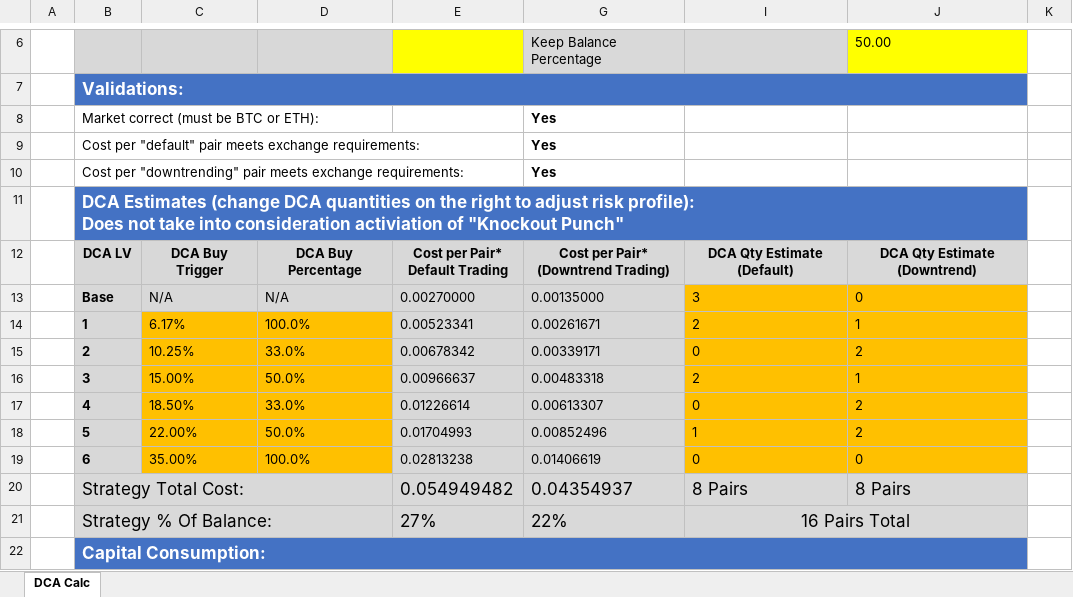
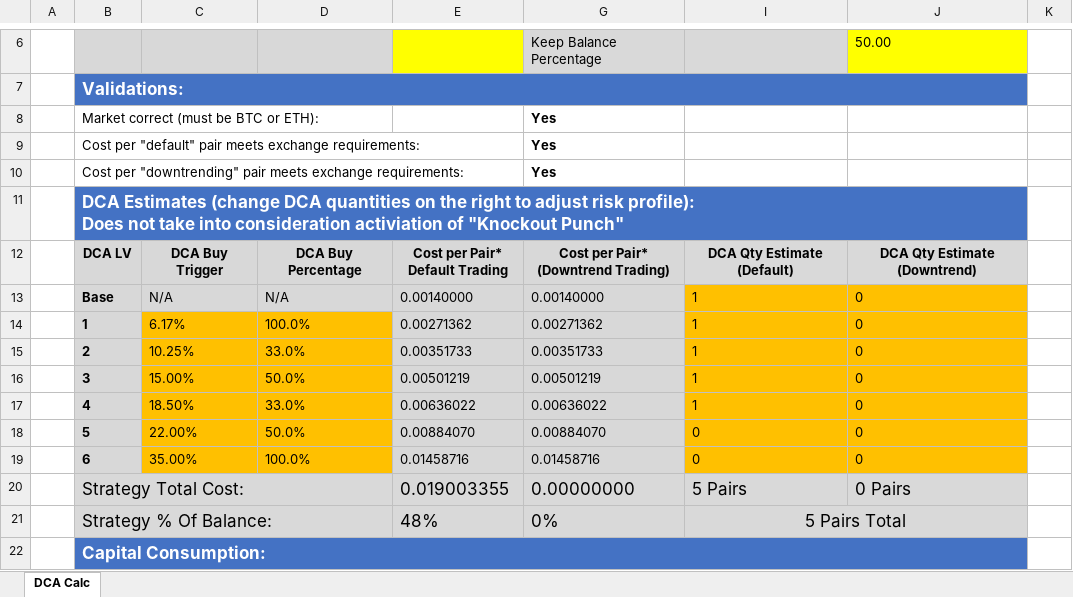
Before and after one commit to But4ler/Profit-Trailer-Settings, an Excel workbook: the-north-star/3.0.0 by pintax/pairs_setup.xlsx, sheet DCA Calc, drawn as a sheet; only a part is shown, gaps mark what is left out; values as stored, in another font and other column widths than the file's, no borders; conditional formats not drawn; the diff covers the shown part only; the diff names each change by its address in the sheet, - before the commit and + after, or states it on an @@ line.

```diff
--- a/the-north-star/3.0.0 by pintax/pairs_setup.xlsx (sheet DCA Calc)
+++ b/the-north-star/3.0.0 by pintax/pairs_setup.xlsx (sheet DCA Calc)
-E13: 0.00270000
+E13: 0.00140000
-G13: 0.00135000
+G13: 0.00140000
-I13: 3
+I13: 1
-E14: 0.00523341
+E14: 0.00271362
-G14: 0.00261671
+G14: 0.00271362
-I14: 2
+I14: 1
-J14: 1
+J14: 0
-E15: 0.00678342
+E15: 0.00351733
-G15: 0.00339171
+G15: 0.00351733
-I15: 0
+I15: 1
-J15: 2
+J15: 0
-E16: 0.00966637
+E16: 0.00501219
-G16: 0.00483318
+G16: 0.00501219
-I16: 2
+I16: 1
-J16: 1
+J16: 0
-E17: 0.01226614
+E17: 0.00636022
-G17: 0.00613307
+G17: 0.00636022
-I17: 0
+I17: 1
-J17:J18: 2
+J17:J18: 0
-E18: 0.01704993
+E18: 0.00884070
-G18: 0.00852496
+G18: 0.00884070
-I18: 1
+I18: 0
-E19: 0.02813238
+E19: 0.01458716
-G19: 0.01406619
+G19: 0.01458716
-E20: 0.054949482
+E20: 0.019003355
-G20: 0.04354937
+G20: 0.00000000
-I20: 8 Pairs
+I20: 5 Pairs
-J20: 8 Pairs
+J20: 0 Pairs
-E21: 27%
+E21: 48%
-G21: 22%
+G21: 0%
-I21: 16 Pairs Total
+I21: 5 Pairs Total
```
Also changed, not shown: 11 edited cells elsewhere in this sheet, hidden cells, 2 other files.
